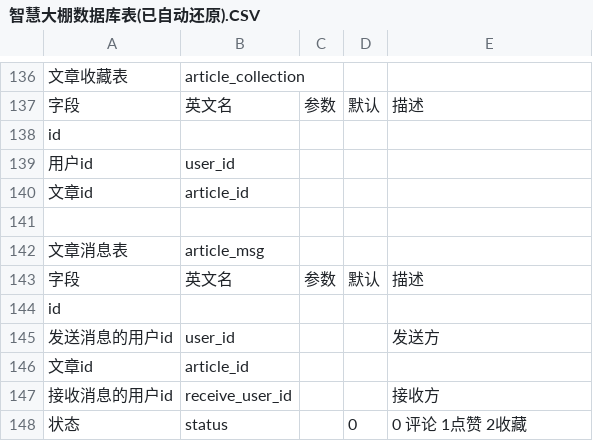
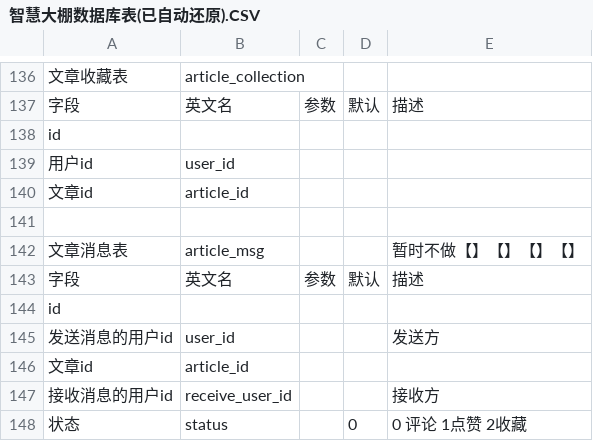
Before and after one commit to hunteryun/zhdp, a CSV file: sql/智慧大棚数据库表(已自动还原).CSV, drawn as a sheet; only a part is shown, gaps mark what is left out.

```diff
--- a/sql/智慧大棚数据库表(已自动还原).CSV
+++ b/sql/智慧大棚数据库表(已自动还原).CSV
@@ -141,3 +141,3 @@ id,,,,
 ,,,,
-文章消息表,article_msg,,,
+文章消息表,article_msg,,,暂时不做【】【】【】【】
 字段,英文名,参数,默认,描述
```
Also changed, not shown: 7 other files.
